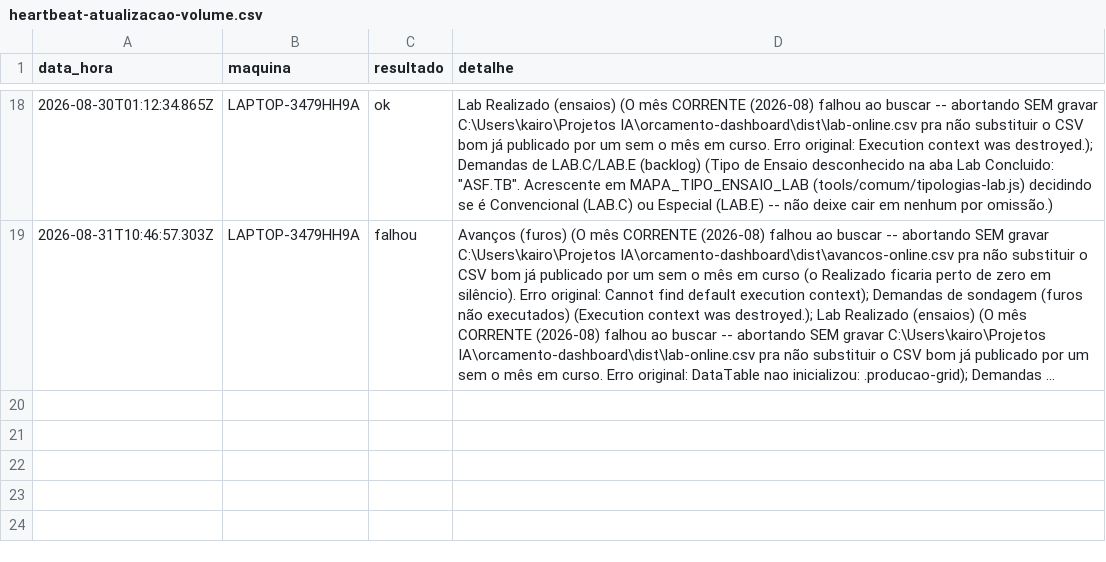
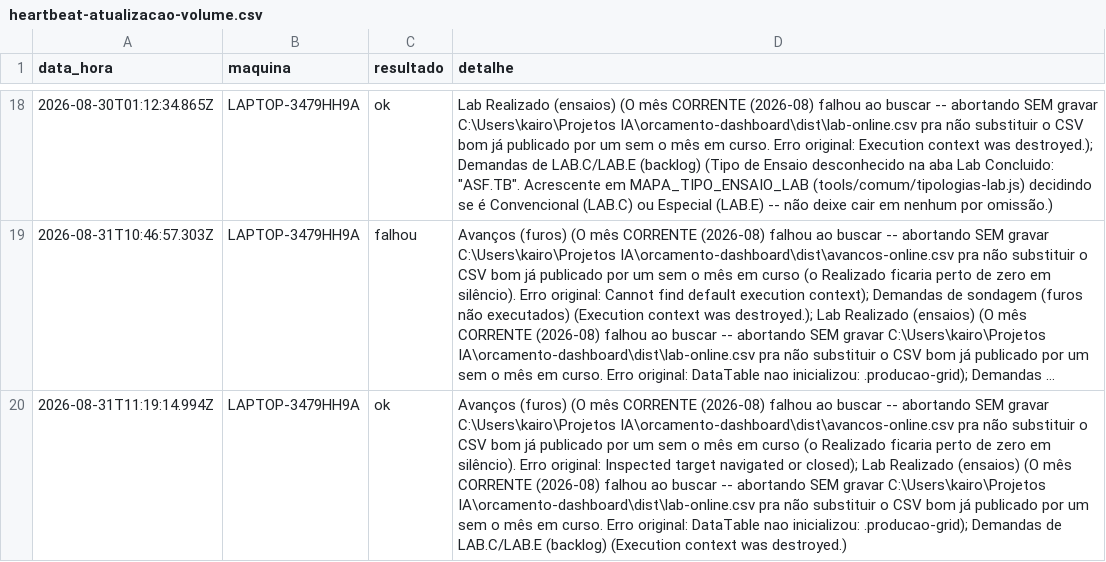
Before and after one commit to amcaccere261283/orcamento-dashboard, a CSV file: dist/heartbeat-atualizacao-volume.csv, drawn as a sheet; only a part is shown, gaps mark what is left out; long unchanged cells end in …; the diff names each change by its address in the sheet, - before the commit and + after, or states it on an @@ line.

```diff
--- a/dist/heartbeat-atualizacao-volume.csv
+++ b/dist/heartbeat-atualizacao-volume.csv
+row 20: 2026-08-31T11:19:14.994Z | LAPTOP-3479HH9A | ok | Avanços (furos) (O mês CORRENTE (2026-08) falhou ao buscar -- abortando SEM gravar C:\Users\kairo\Projetos IA\orcamento-dashboard\dist\avancos-online.csv pra não substituir o CSV bom já publicado por um sem o mês em curso (o Realizado ficaria perto de zero em silêncio). Erro original: Inspected target navigated or closed); Lab Realizado (ensaios) (O mês CORRENTE (2026-08) falhou ao buscar -- abortando SEM gravar C:\Users\kairo\Projetos IA\orcamento-dashboard\dist\lab-online.csv pra não substituir o CSV bom já publicado por um sem o mês em curso. Erro original: DataTable nao inicializou: .producao-grid); Demandas de LAB.C/LAB.E (backlog) (Execution context was destroyed.)
```
Also changed, not shown: dist/equipes-online.csv, docs/equipes-online.csv, 7 other files.
